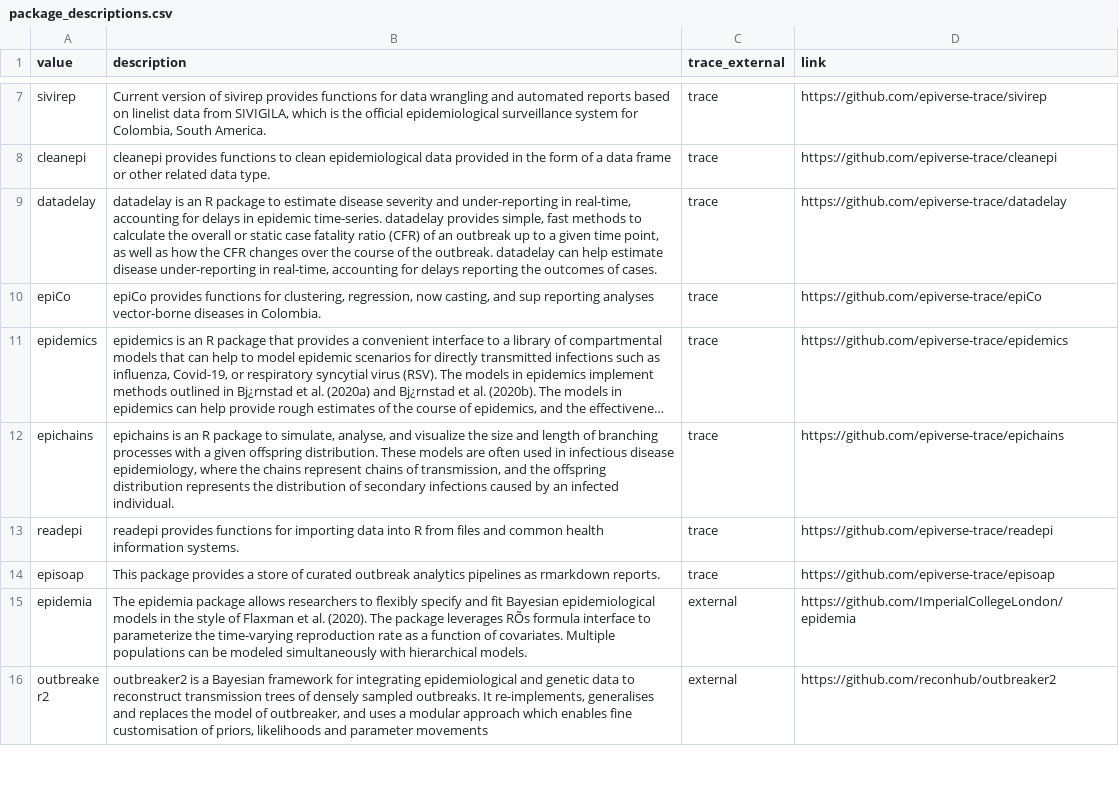
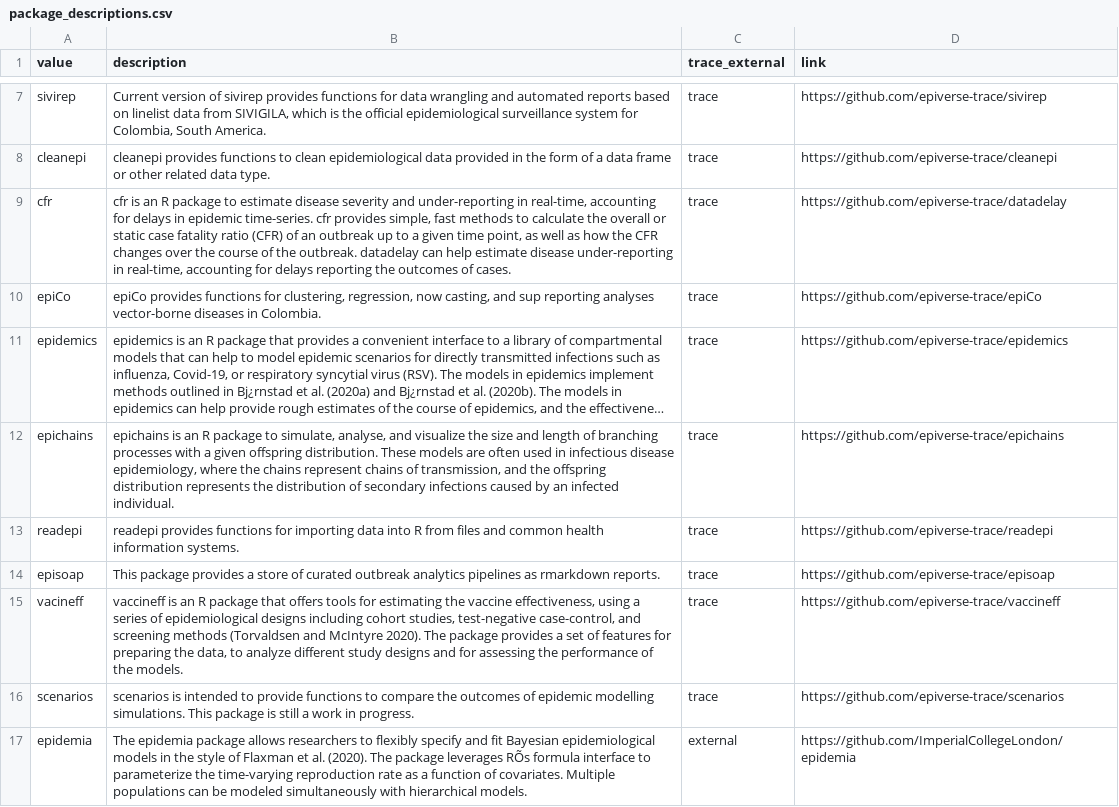
Before and after one commit to epiverse-trace/llm-guidance, a CSV file: data/package_descriptions.csv, drawn as a sheet; only a part is shown, gaps mark what is left out; the shorter side is filled out with more unchanged rows; long unchanged cells end in ….

Commit message:
Update packages
Note: bug on "simulate an epidemic" prompt

```diff
--- a/data/package_descriptions.csv
+++ b/data/package_descriptions.csv
@@ -8,3 +8,3 @@ sivirep,"Current version of sivirep provides functions for data wrangling and au
 cleanepi,cleanepi provides functions to clean epidemiological data provided in the form of a data frame or other related data type.,trace,https://github.com/epiverse-trace/cleanepi
-datadelay,"datadelay is an R package to estimate disease severity and under-reporting in real-time, accounting for delays in epidemic time-series. datadelay provides simple, fast methods to calculate the overall or static case fatality ratio (CFR) of an outbreak up to a given time point, as well as how the CFR changes over the course of the outbreak. datadelay can help estimate disease under-reporting in real-time, accounting for delays reporting the outcomes of cases.",trace,https://github.com/epiverse-trace/datadelay
+cfr,"cfr is an R package to estimate disease severity and under-reporting in real-time, accounting for delays in epidemic time-series. cfr provides simple, fast methods to calculate the overall or static case fatality ratio (CFR) of an outbreak up to a given time point, as well as how the CFR changes over the course of the outbreak. datadelay can help estimate disease under-reporting in real-time, accounting for delays reporting the outcomes of cases.",trace,https://github.com/epiverse-trace/datadelay
 epiCo,"epiCo provides functions for clustering, regression, now casting, and sup reporting analyses vector-borne diseases in Colombia.",trace,https://github.com/epiverse-trace/epiCo
@@ -14,2 +14,4 @@ readepi,readepi provides functions for importing data into R from files and comm
 episoap,This package provides a store of curated outbreak analytics pipelines as rmarkdown reports.,trace,https://github.com/epiverse-trace/episoap
+vacineff,"vaccineff is an R package that offers tools for estimating the vaccine effectiveness, using a series of epidemiological designs including cohort studies, test-negative case-control, and screening methods (Torvaldsen and McIntyre 2020). The package provides a set of features for preparing the data, to analyze different study designs and for assessing the performance of the models.",trace,https://github.com/epiverse-trace/vaccineff
+scenarios,scenarios is intended to provide functions to compare the outcomes of epidemic modelling simulations. This package is still a work in progress.,trace,https://github.com/epiverse-trace/scenarios
 epidemia,The epidemia package allows researchers to flexibly specify and fit Bayesian epidemiological models in the style of Flaxman et al. (2020). The package leverages RÕs formula interface to parameterize the time-varying reproduction rate as a function of covariates. Multiple populations can be modeled simultaneously with hierarchical models.,external,https://github.com/ImperialCollegeLondon/epidemia
```
Also changed, not shown: 5 other files.
